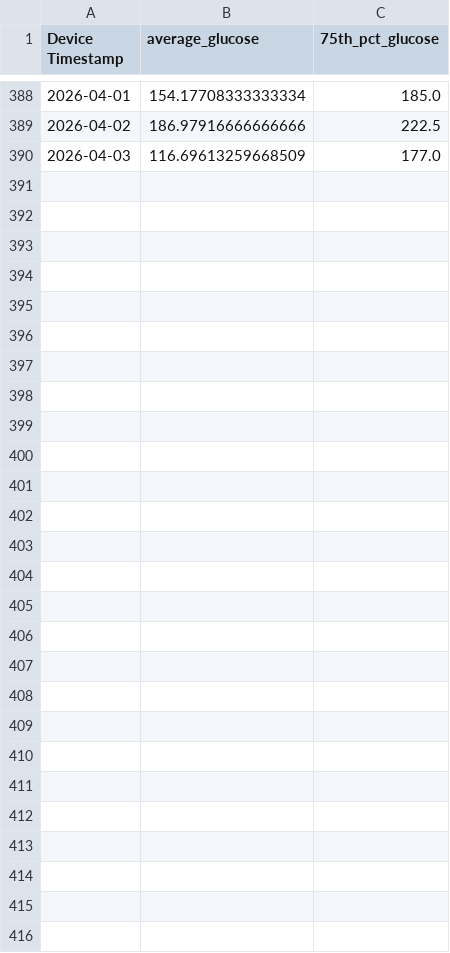
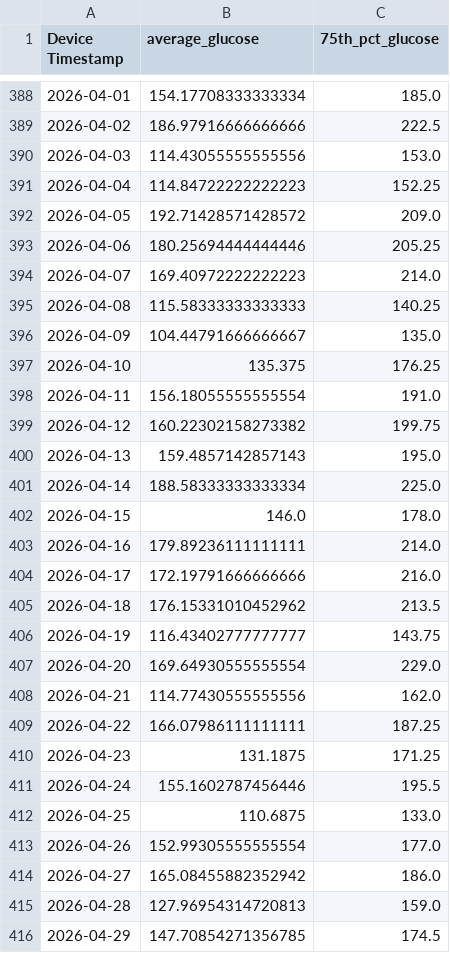
Before and after one commit to sergeybok/meetrics-support, a CSV file: RESOURCES/daily_average_glucose.csv, drawn as a sheet; only a part is shown, gaps mark what is left out.

```diff
--- a/RESOURCES/daily_average_glucose.csv
+++ b/RESOURCES/daily_average_glucose.csv
@@ -389,2 +389,28 @@ Device Timestamp,average_glucose,75th_pct_glucose
 2026-04-02,186.97916666666666,222.5
-2026-04-03,116.69613259668509,177.0
+2026-04-03,114.43055555555556,153.0
+2026-04-04,114.84722222222223,152.25
+2026-04-05,192.71428571428572,209.0
+2026-04-06,180.25694444444446,205.25
+2026-04-07,169.40972222222223,214.0
+2026-04-08,115.58333333333333,140.25
+2026-04-09,104.44791666666667,135.0
+2026-04-10,135.375,176.25
+2026-04-11,156.18055555555554,191.0
+2026-04-12,160.22302158273382,199.75
+2026-04-13,159.4857142857143,195.0
+2026-04-14,188.58333333333334,225.0
+2026-04-15,146.0,178.0
+2026-04-16,179.89236111111111,214.0
+2026-04-17,172.19791666666666,216.0
+2026-04-18,176.15331010452962,213.5
+2026-04-19,116.43402777777777,143.75
+2026-04-20,169.64930555555554,229.0
+2026-04-21,114.77430555555556,162.0
+2026-04-22,166.07986111111111,187.25
+2026-04-23,131.1875,171.25
+2026-04-24,155.1602787456446,195.5
+2026-04-25,110.6875,133.0
+2026-04-26,152.99305555555554,177.0
+2026-04-27,165.08455882352942,186.0
+2026-04-28,127.96954314720813,159.0
+2026-04-29,147.70854271356785,174.5
```
Also changed, not shown: 3 other files.
